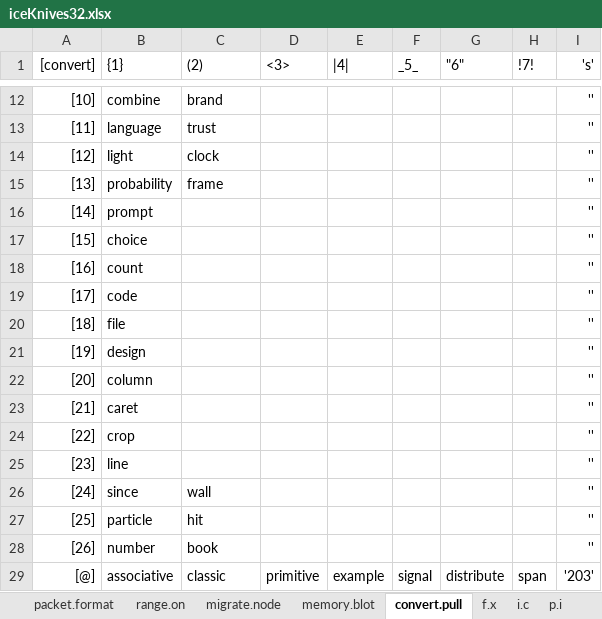
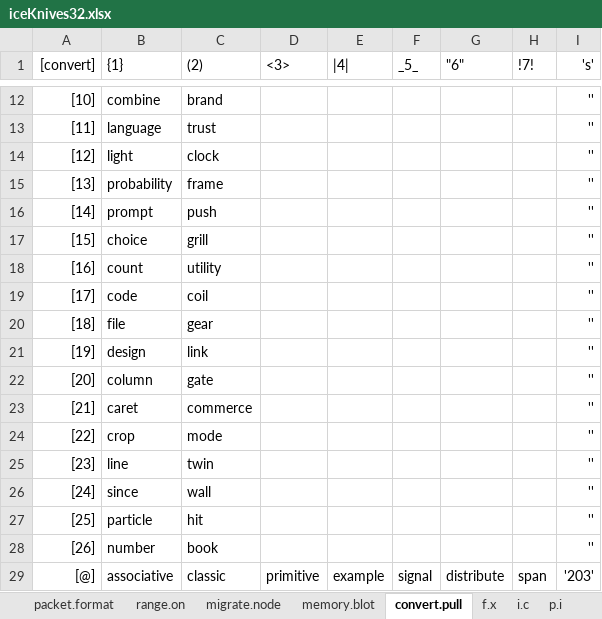
Before and after one commit to openroot/iceKnives32, an Excel workbook: archive/iceKnives32/iceKnives32.xlsx, sheet convert.pull, drawn as a sheet; only a part is shown, gaps mark what is left out; values as stored, in another font and other column widths than the file's, no borders; charts and pictures not drawn; the diff names each change by its address in the sheet, - before the commit and + after, or states it on an @@ line.

```diff
--- a/archive/iceKnives32/iceKnives32.xlsx (sheet convert.pull)
+++ b/archive/iceKnives32/iceKnives32.xlsx (sheet convert.pull)
-C16 ((2)): (empty)
+C16 ((2)): push
-C17 ((2)): (empty)
+C17 ((2)): grill
-C18 ((2)): (empty)
+C18 ((2)): utility
-C19 ((2)): (empty)
+C19 ((2)): coil
-C20 ((2)): (empty)
+C20 ((2)): gear
-C21 ((2)): (empty)
+C21 ((2)): link
-C22 ((2)): (empty)
+C22 ((2)): gate
-C23 ((2)): (empty)
+C23 ((2)): commerce
-C24 ((2)): (empty)
+C24 ((2)): mode
-C25 ((2)): (empty)
+C25 ((2)): twin
```
Also changed, not shown: 5 other files.
